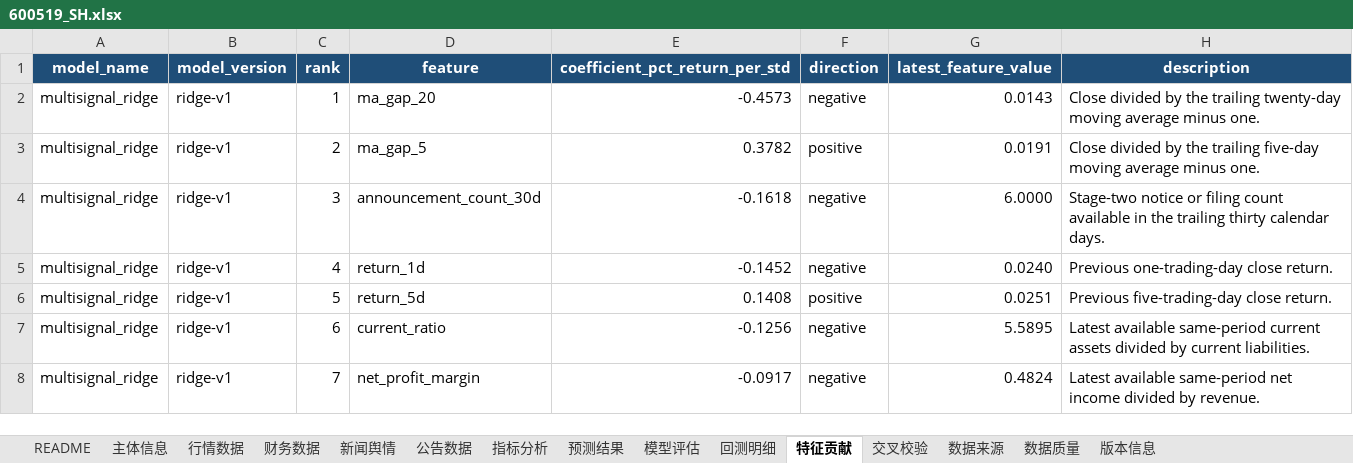
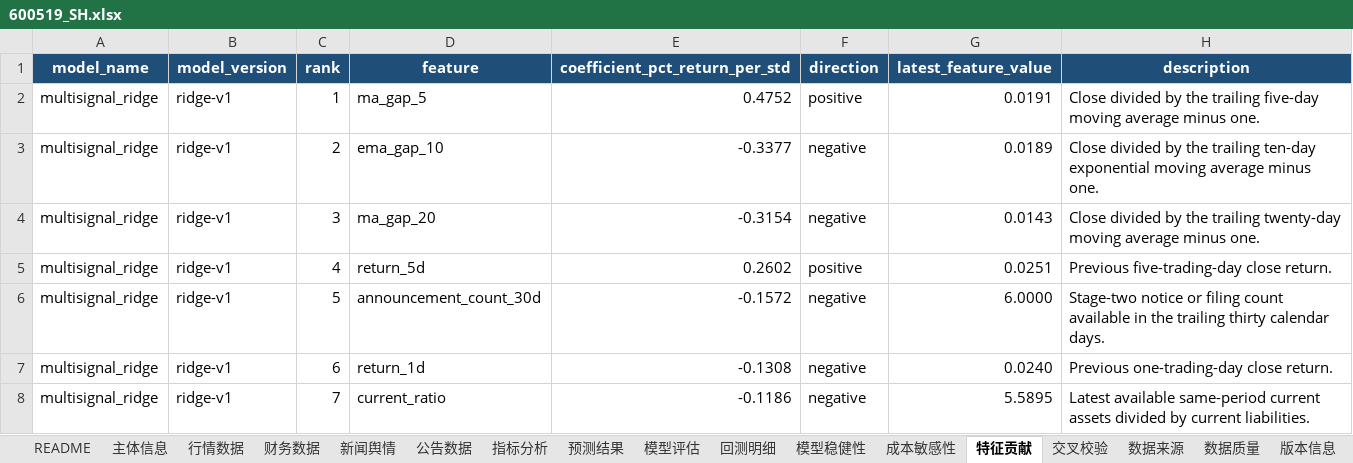
Before and after one commit to YWatering/MarketSignal-Intelligence, an Excel workbook: outputs/china_liquor/600519_SH.xlsx, sheet 特征贡献, drawn as a sheet; only a part is shown; values as stored, in another font and other column widths than the file's, no borders; the diff covers the shown part only; the diff names each change by its address in the sheet, - before the commit and + after, or states it on an @@ line.

```diff
--- a/outputs/china_liquor/600519_SH.xlsx (sheet 特征贡献)
+++ b/outputs/china_liquor/600519_SH.xlsx (sheet 特征贡献)
+sheet tab: 模型稳健性
+sheet tab: 成本敏感性
-D2 (feature): ma_gap_20
+D2 (feature): ma_gap_5
-E2 (coefficient_pct_return_per_std): -0.4573
+E2 (coefficient_pct_return_per_std): 0.4752
-F2 (direction): negative
+F2 (direction): positive
-G2 (latest_feature_value): 0.0143
+G2 (latest_feature_value): 0.0191
-H2 (description): …the trailing twenty-day moving average…
+H2 (description): …the trailing five-day moving average…
-D3 (feature): ma_gap_5
+D3 (feature): ema_gap_10
-E3 (coefficient_pct_return_per_std): 0.3782
+E3 (coefficient_pct_return_per_std): -0.3377
-F3 (direction): positive
+F3 (direction): negative
-G3 (latest_feature_value): 0.0191
+G3 (latest_feature_value): 0.0189
-H3 (description): …the trailing five-day moving average…
+H3 (description): …the trailing ten-day exponential moving average…
-D4 (feature): announcement_count_30d
+D4 (feature): ma_gap_20
-E4 (coefficient_pct_return_per_std): -0.1618
+E4 (coefficient_pct_return_per_std): -0.3154
-G4 (latest_feature_value): 6.0000
+G4 (latest_feature_value): 0.0143
-H4 (description): Stage-two notice or filing count available in the trailing thirty calendar days.
+H4 (description): Close divided by the trailing twenty-day moving average minus one.
-D5 (feature): return_1d
+D5 (feature): return_5d
-E5 (coefficient_pct_return_per_std): -0.1452
+E5 (coefficient_pct_return_per_std): 0.2602
-F5 (direction): negative
+F5 (direction): positive
-G5 (latest_feature_value): 0.0240
+G5 (latest_feature_value): 0.0251
-H5 (description): Previous one-trading-day close return.
+H5 (description): Previous five-trading-day close return.
-D6 (feature): return_5d
+D6 (feature): announcement_count_30d
-E6 (coefficient_pct_return_per_std): 0.1408
+E6 (coefficient_pct_return_per_std): -0.1572
-F6 (direction): positive
+F6 (direction): negative
-G6 (latest_feature_value): 0.0251
+G6 (latest_feature_value): 6.0000
-H6 (description): Previous five-trading-day close return.
+H6 (description): Stage-two notice or filing count available in the trailing thirty calendar days.
-D7 (feature): current_ratio
+D7 (feature): return_1d
-E7 (coefficient_pct_return_per_std): -0.1256
+E7 (coefficient_pct_return_per_std): -0.1308
-G7 (latest_feature_value): 5.5895
+G7 (latest_feature_value): 0.0240
-H7 (description): Latest available same-period current assets divided by current liabilities.
+H7 (description): Previous one-trading-day close return.
-D8 (feature): net_profit_margin
+D8 (feature): current_ratio
-E8 (coefficient_pct_return_per_std): -0.0917
+E8 (coefficient_pct_return_per_std): -0.1186
-G8 (latest_feature_value): 0.4824
+G8 (latest_feature_value): 5.5895
-H8 (description): …available same-period net income divided by revenue.
+H8 (description): …available same-period current assets divided by current liabilities.
```
Also changed, not shown: 1 added row and 34 edited cells elsewhere in this sheet, sheet 回测明细, sheet 预测结果, sheet 模型评估, sheet README, sheet 版本信息, sheet 数据质量, 1 more sheet, outputs/aapl_market_signal.xlsx, outputs/china_liquor/000858_SZ.xlsx, 18 other files.
